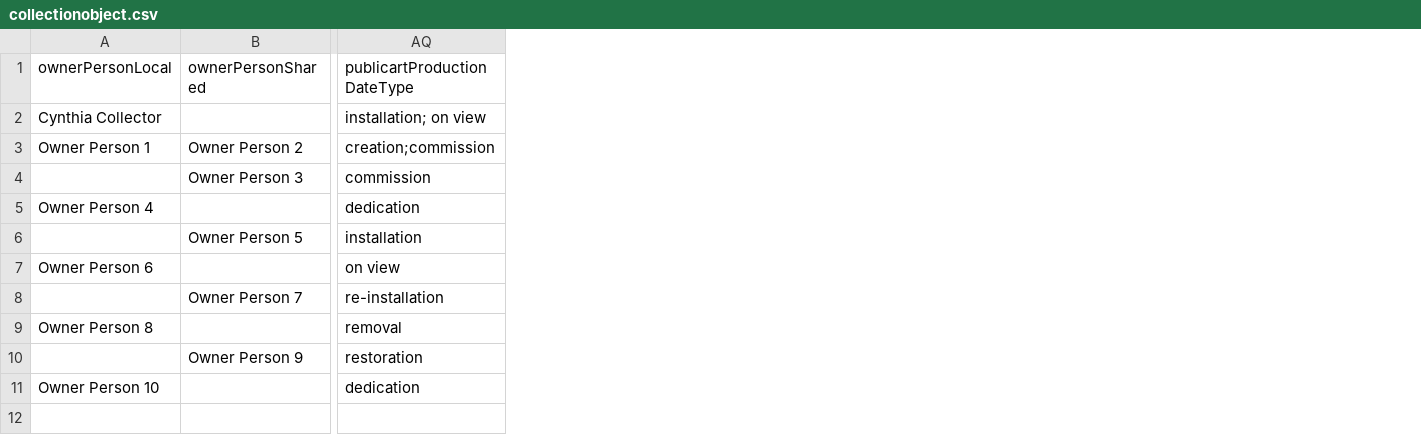
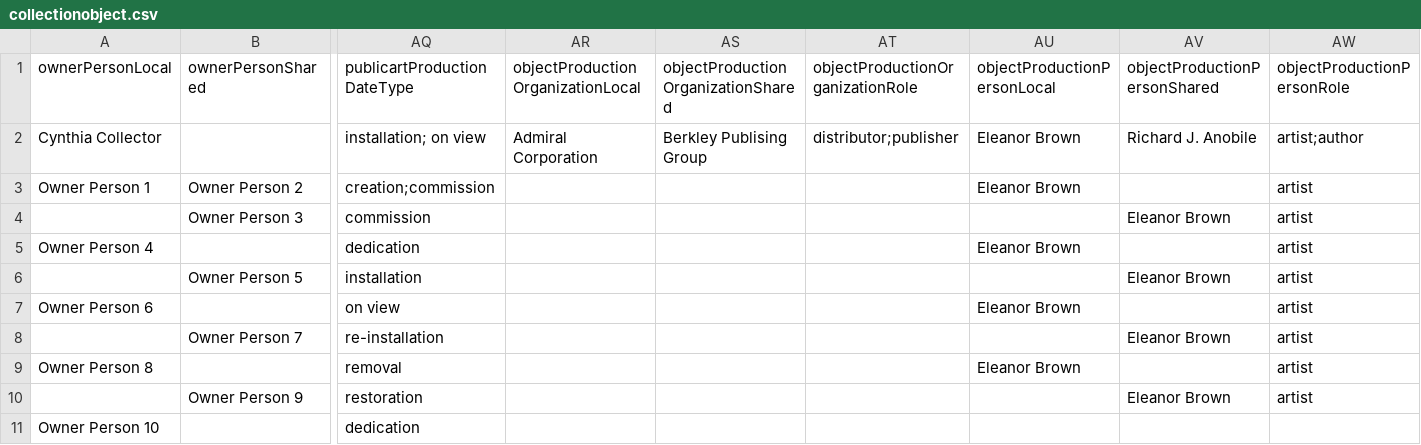
Before and after one commit to lyrasis/cspace-converter, a CSV file: data/publicart/collectionobject.csv, drawn as a sheet; only a part is shown, gaps mark what is left out; the diff names each change by its address in the sheet, - before the commit and + after, or states it on an @@ line.

Commit message:
updating objectProductionPersonGroupList and objectProductionOrganizationGroupList

```diff
--- a/data/publicart/collectionobject.csv
+++ b/data/publicart/collectionobject.csv
+column AR, rows 1-2: objectProductionOrganizationLocal | Admiral Corporation
+column AS, rows 1-2: objectProductionOrganizationShared | Berkley Publising Group
+column AT (objectProductionOrganizationRole), row 2: distributor;publisher
+column AU (objectProductionPersonLocal), rows 2-9: Eleanor Brown | Eleanor Brown |  | Eleanor Brown |  | Eleanor Brown |  | Eleanor Brown
+column AV (objectProductionPersonShared), rows 2-10: Richard J. Anobile |  | Eleanor Brown |  | Eleanor Brown |  | Eleanor Brown |  | Eleanor Brown
+column AW (objectProductionPersonRole), rows 2-10: artist;author | artist | artist | artist | artist | artist | artist | artist | artist
```
